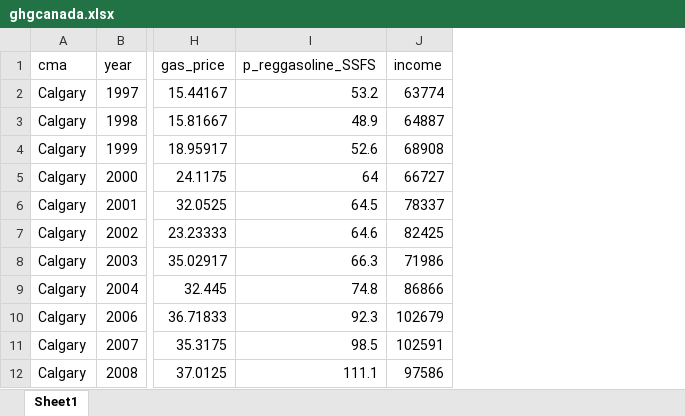
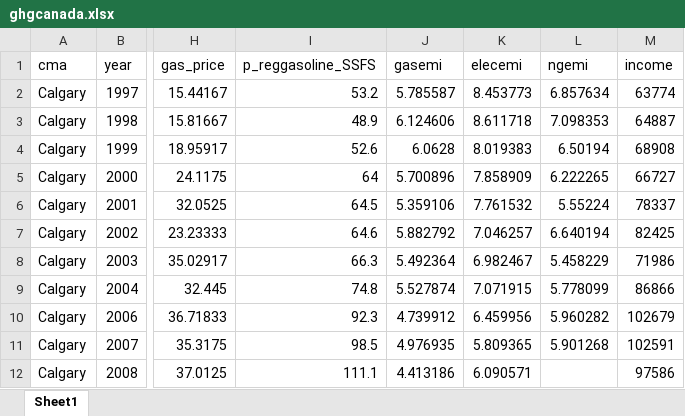
Before and after one commit to STAT545-UBC-hw-2019-20/stat545-hw-juanfercovic, an Excel workbook: hw05/data/ghgcanada.xlsx, sheet Sheet1, drawn as a sheet; only a part is shown, gaps mark what is left out; values as stored, in another font and other column widths than the file's, no borders; the diff names each change by its address in the sheet, - before the commit and + after, or states it on an @@ line.

```diff
--- a/hw05/data/ghgcanada.xlsx (sheet Sheet1)
+++ b/hw05/data/ghgcanada.xlsx (sheet Sheet1)
+column J (gasemi), rows 2-12: 5.785587 | 6.124606 | 6.0628 | 5.700896 | 5.359106 | 5.882792 | 5.492364 | 5.527874 | 4.739912 | 4.976935 | 4.413186
+column K (elecemi), rows 2-12: 8.453773 | 8.611718 | 8.019383 | 7.858909 | 7.761532 | 7.046257 | 6.982467 | 7.071915 | 6.459956 | 5.809365 | 6.090571
+column L (ngemi), rows 2-11: 6.857634 | 7.098353 | 6.50194 | 6.222265 | 5.55224 | 6.640194 | 5.458229 | 5.778099 | 5.960282 | 5.901268
```
Also changed, not shown: 5 other files.
